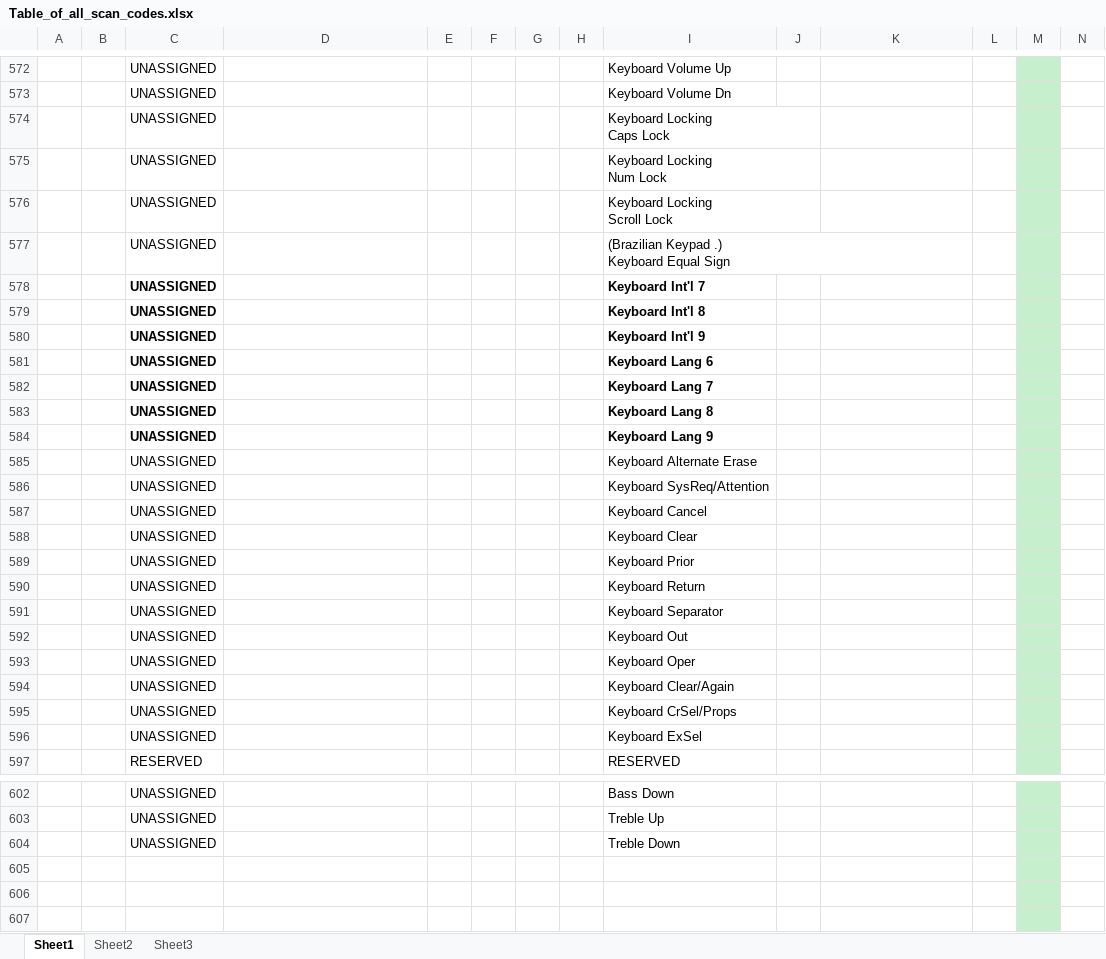
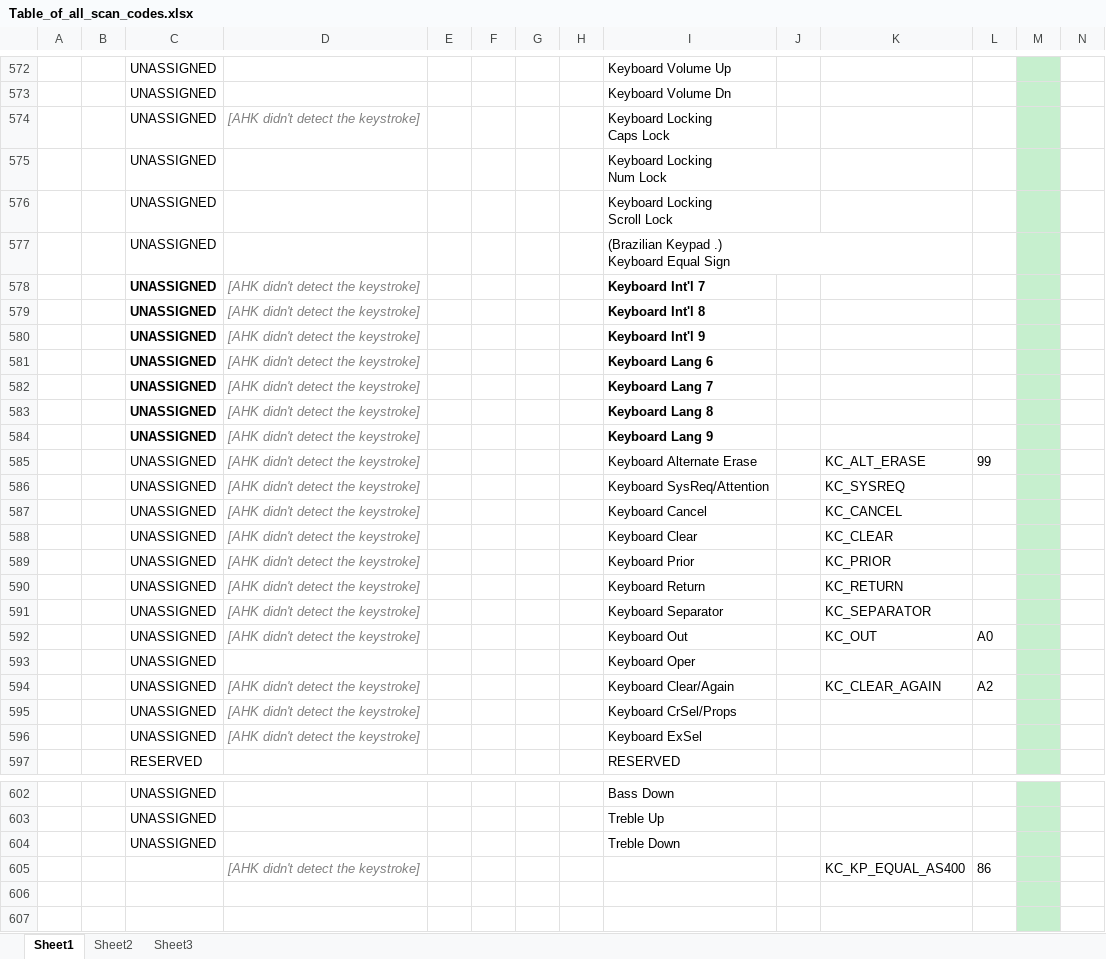
Before and after one commit to TaranVH/2nd-keyboard, an Excel workbook: INFO_and_PROFILES/Table_of_all_scan_codes.xlsx, sheet Sheet1, drawn as a sheet; only a part is shown, gaps mark what is left out; values as stored, in another font and other column widths than the file's, no borders; charts and pictures not drawn; removed rows and columns are numbered as before the commit, all else as after; rows hold the shown columns only; the diff covers the shown part only; the diff names each change by its address in the sheet, - before the commit and + after, or states it on an @@ line.

```diff
--- a/INFO_and_PROFILES/Table_of_all_scan_codes.xlsx (sheet Sheet1)
+++ b/INFO_and_PROFILES/Table_of_all_scan_codes.xlsx (sheet Sheet1)
-D574: (empty)
+D574: [AHK didn't detect the keystroke]
-D578:D584: (empty)
+D578:D584: [AHK didn't detect the keystroke]
-row 585:  |  | UNASSIGNED |  |  |  |  |  | Keyboard Alternate Erase
-row 586:  |  | UNASSIGNED |  |  |  |  |  | Keyboard SysReq/Attention
-row 587:  |  | UNASSIGNED |  |  |  |  |  | Keyboard Cancel
-row 588:  |  | UNASSIGNED |  |  |  |  |  | Keyboard Clear
-row 589:  |  | UNASSIGNED |  |  |  |  |  | Keyboard Prior
-row 590:  |  | UNASSIGNED |  |  |  |  |  | Keyboard Return
-row 591:  |  | UNASSIGNED |  |  |  |  |  | Keyboard Separator
-row 592:  |  | UNASSIGNED |  |  |  |  |  | Keyboard Out
+row 585:  |  | UNASSIGNED | [AHK didn't detect the keystroke] |  |  |  |  | Keyboard Alternate Erase |  | KC_ALT_ERASE | 99
+row 586:  |  | UNASSIGNED | [AHK didn't detect the keystroke] |  |  |  |  | Keyboard SysReq/Attention |  | KC_SYSREQ
+row 587:  |  | UNASSIGNED | [AHK didn't detect the keystroke] |  |  |  |  | Keyboard Cancel |  | KC_CANCEL
+row 588:  |  | UNASSIGNED | [AHK didn't detect the keystroke] |  |  |  |  | Keyboard Clear |  | KC_CLEAR
+row 589:  |  | UNASSIGNED | [AHK didn't detect the keystroke] |  |  |  |  | Keyboard Prior |  | KC_PRIOR
+row 590:  |  | UNASSIGNED | [AHK didn't detect the keystroke] |  |  |  |  | Keyboard Return |  | KC_RETURN
+row 591:  |  | UNASSIGNED | [AHK didn't detect the keystroke] |  |  |  |  | Keyboard Separator |  | KC_SEPARATOR
+row 592:  |  | UNASSIGNED | [AHK didn't detect the keystroke] |  |  |  |  | Keyboard Out |  | KC_OUT | A0
-row 594:  |  | UNASSIGNED |  |  |  |  |  | Keyboard Clear/Again
+row 594:  |  | UNASSIGNED | [AHK didn't detect the keystroke] |  |  |  |  | Keyboard Clear/Again |  | KC_CLEAR_AGAIN | A2
-D595:D596: (empty)
+D595:D596: [AHK didn't detect the keystroke]
-row 605: (empty)
+row 605:  |  |  | [AHK didn't detect the keystroke] |  |  |  |  |  |  | KC_KP_EQUAL_AS400 | 86
```
Also changed, not shown: 52 added rows, 4 removed rows, 27 edited cells and cell formats elsewhere in this sheet, 2 other files.
